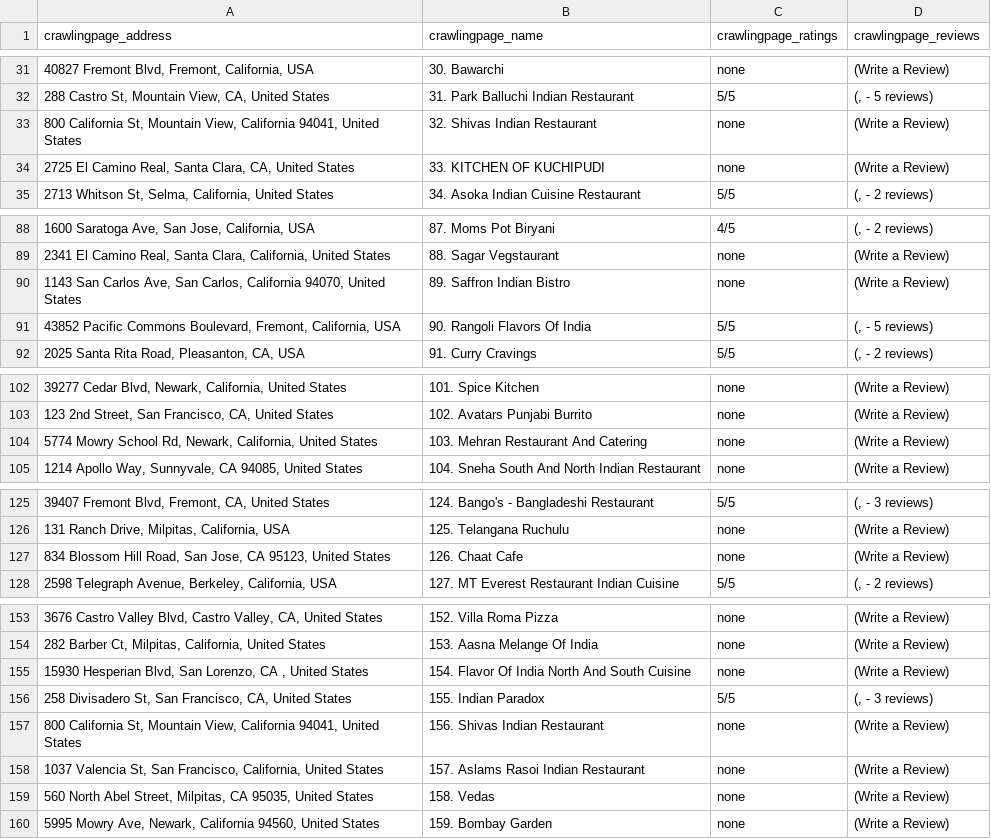
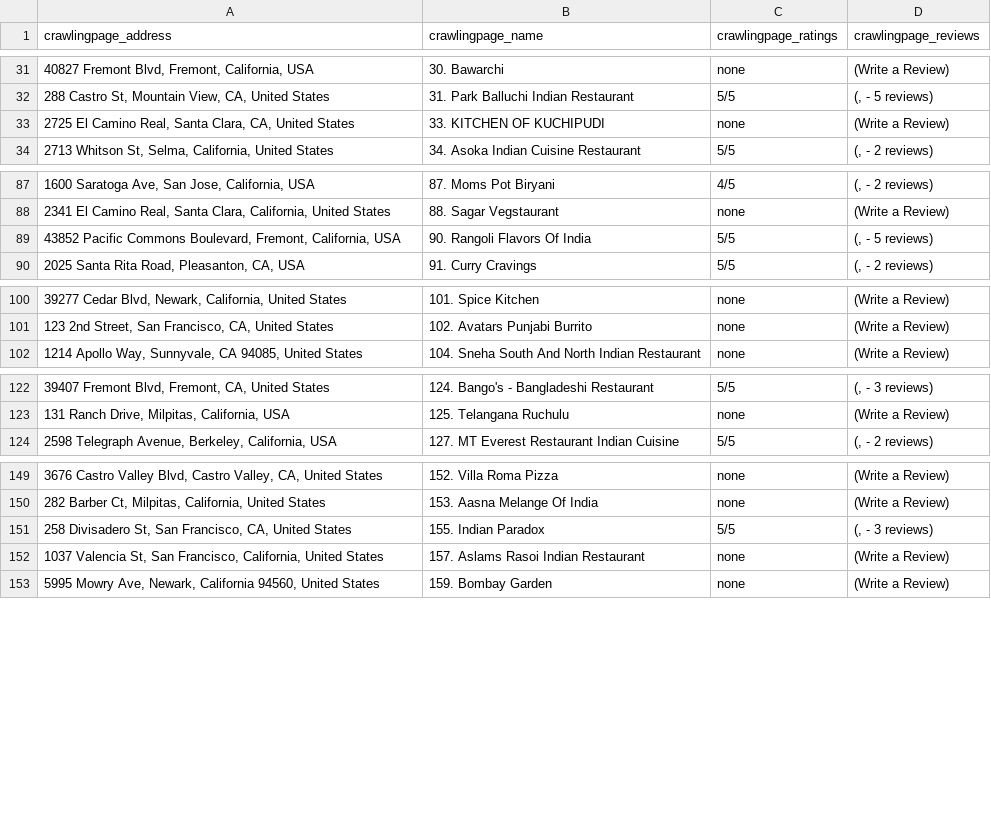
Before and after one commit to dhinesh22/web_crawler, a CSV file: items.csv, drawn as a sheet; only a part is shown, gaps mark what is left out; the diff covers the shown part only; the diff names each change by its address in the sheet, - before the commit and + after, or states it on an @@ line.

Commit message:
Update items.csv

```diff
--- a/items.csv
+++ b/items.csv
-row 33: 800 California St, Mountain View, California 94041, United States | 32. Shivas Indian Restaurant | none | (Write a Review)
-row 90: 1143 San Carlos Ave, San Carlos, California 94070, United States | 89. Saffron Indian Bistro | none | (Write a Review)
-row 104: 5774 Mowry School Rd, Newark, California, United States | 103. Mehran Restaurant And Catering | none | (Write a Review)
-row 127: 834 Blossom Hill Road, San Jose, CA 95123, United States | 126. Chaat Cafe | none | (Write a Review)
-row 155: 15930 Hesperian Blvd, San Lorenzo, CA , United States | 154. Flavor Of India North And South Cuisine | none | (Write a Review)
-row 157: 800 California St, Mountain View, California 94041, United States | 156. Shivas Indian Restaurant | none | (Write a Review)
-row 159: 560 North Abel Street, Milpitas, CA 95035, United States | 158. Vedas | none | (Write a Review)
```
Also changed, not shown: 1 removed row elsewhere in this file.
